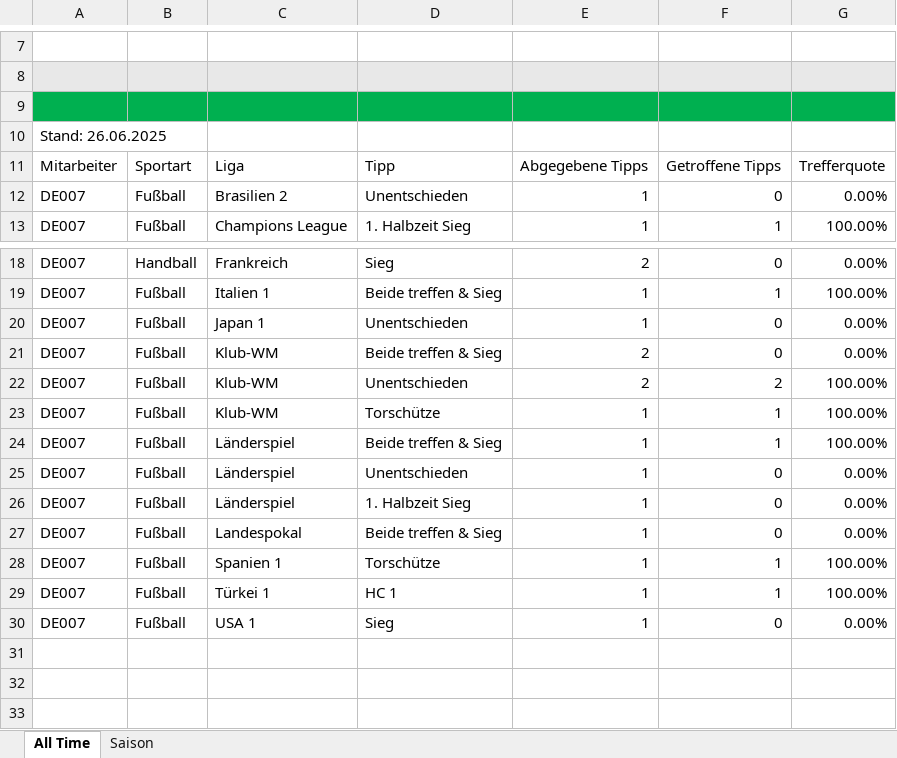
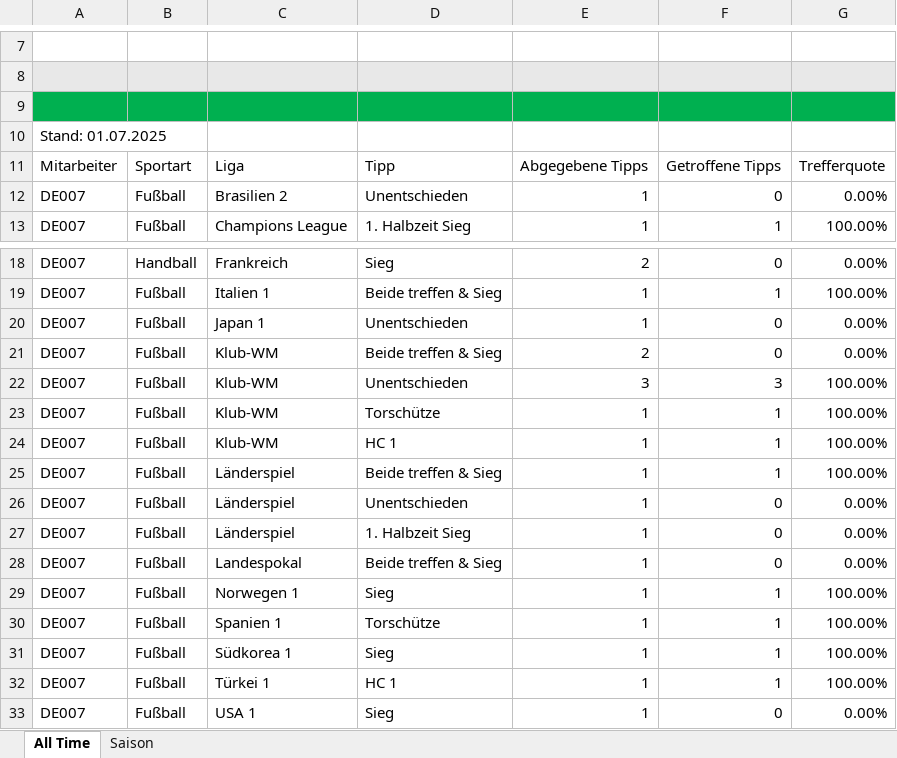
Before and after one commit to GreenRocketOfficial/green.rocket.com, an Excel workbook: DE007.xlsm, sheet All Time, drawn as a sheet; only a part is shown, gaps mark what is left out; values as stored, in another font and other column widths than the file's, no borders; charts and pictures and table styles not drawn; the diff names each change by its address in the sheet, - before the commit and + after, or states it on an @@ line.

```diff
--- a/DE007.xlsm (sheet All Time)
+++ b/DE007.xlsm (sheet All Time)
-A10: Stand: 26.06.2025
+A10: Stand: 01.07.2025
-E22: 2
+E22: 3
-F22: 2
+F22: 3
+row 24: DE007 | Fußball | Klub-WM | HC 1 | 1 | 1 | 100.00%
+row 29: DE007 | Fußball | Norwegen 1 | Sieg | 1 | 1 | 100.00%
+row 31: DE007 | Fußball | Südkorea 1 | Sieg | 1 | 1 | 100.00%
```
Also changed, not shown: sheet Saison, formulas that keep their value, DE-DIV01.xlsm, DE003.xlsm, 12 other files.
